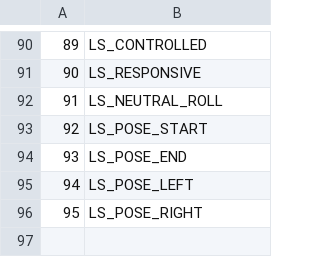
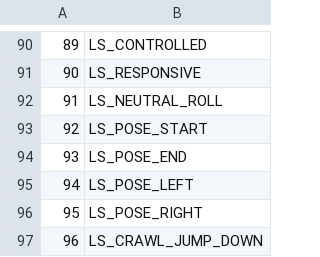
Before and after one commit to LostArtefacts/TRX, a CSV file: data/tr3/ship/cfg/catalog_lara_states.csv, drawn as a sheet; only a part is shown, gaps mark what is left out.

```diff
--- a/data/tr3/ship/cfg/catalog_lara_states.csv
+++ b/data/tr3/ship/cfg/catalog_lara_states.csv
@@ -96 +96,2 @@
 95, LS_POSE_RIGHT
+96, LS_CRAWL_JUMP_DOWN
```
Also changed, not shown: data/tr3/ship/cfg/catalog_lara_anims.csv, 17 other files.
